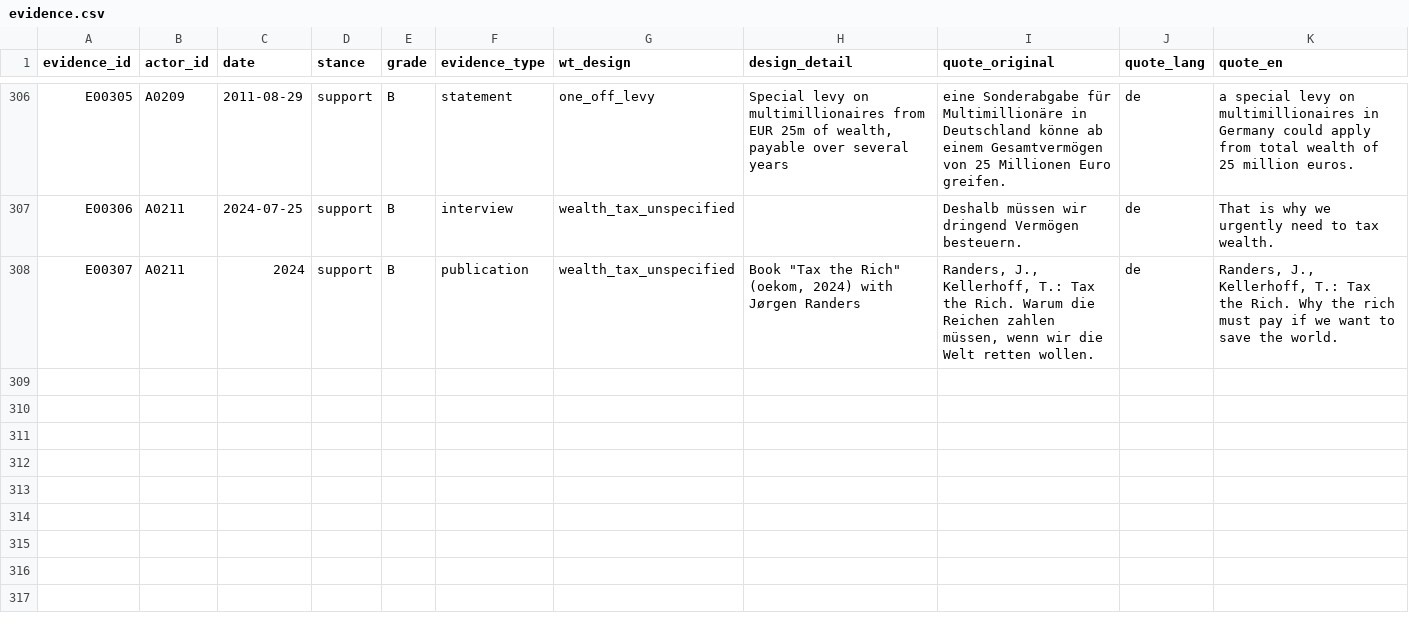
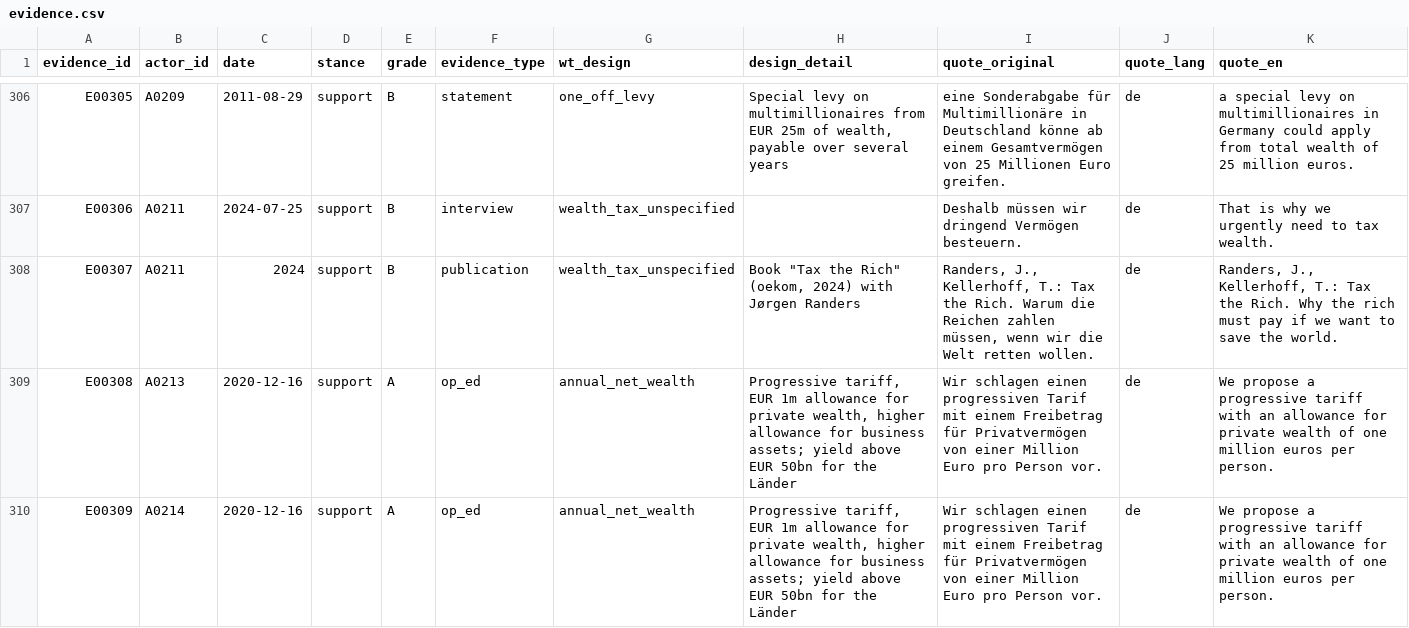
Before and after one commit to Egalitaristen/wealth-tax-database, a CSV file: data/de/evidence.csv, drawn as a sheet; only a part is shown, gaps mark what is left out; rows hold the shown columns only; the diff covers the shown part only; the diff names each change by its address in the sheet, - before the commit and + after, or states it on an @@ line.

```diff
--- a/data/de/evidence.csv
+++ b/data/de/evidence.csv
+row 309: E00308 | A0213 | 2020-12-16 | support | A | op_ed | annual_net_wealth | Progressive tariff, EUR 1m allowance for private wealth, higher allowance for business assets; yield above EUR 50bn for the Länder | Wir schlagen einen progressiven Tarif mit einem Freibetrag für Privatvermögen von einer Million Euro pro Person vor. | de | We propose a progressive tariff with an allowance for private wealth of one million euros per person.
+row 310: E00309 | A0214 | 2020-12-16 | support | A | op_ed | annual_net_wealth | Progressive tariff, EUR 1m allowance for private wealth, higher allowance for business assets; yield above EUR 50bn for the Länder | Wir schlagen einen progressiven Tarif mit einem Freibetrag für Privatvermögen von einer Million Euro pro Person vor. | de | We propose a progressive tariff with an allowance for private wealth of one million euros per person.
```
Also changed, not shown: 1 added row elsewhere in this file, data/de/actors.csv, data/de/runs.csv, 3 other files.
